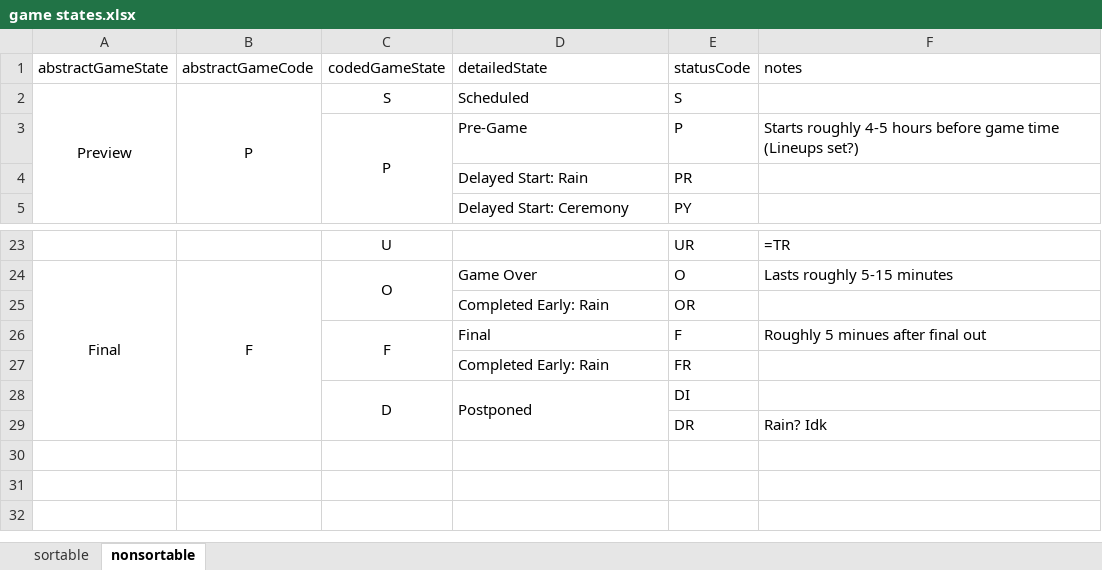
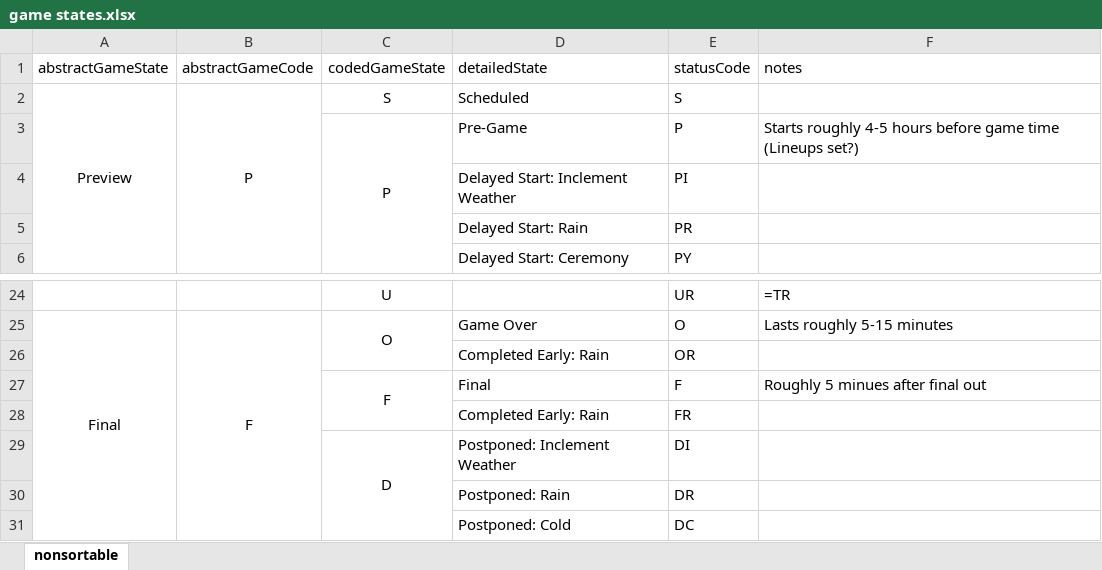
Before and after one commit to oneping-1/at_bat, an Excel workbook: csv/game states.xlsx, sheet nonsortable, drawn as a sheet; only a part is shown, gaps mark what is left out; values as stored, in another font and other column widths than the file's, no borders; removed rows and columns are numbered as before the commit, all else as after; the diff names each change by its address in the sheet, - before the commit and + after, or states it on an @@ line.

Commit message:
game state reverse engineering
moved game state reverse engineering to game.py instead of it being located in specific example. now runs automatically anytime game.py is used

```diff
--- a/csv/game states.xlsx (sheet nonsortable)
+++ b/csv/game states.xlsx (sheet nonsortable)
-sheet tab: sortable
+row 4:  |  |  | Delayed Start: Inclement Weather | PI
-D29 (detailedState): Postponed
+D29 (detailedState): Postponed: Inclement Weather
-D28:D29 merged
-row 29:  |  |  |  | DR | Rain? Idk
+row 30:  |  |  | Postponed: Rain | DR
+row 31:  |  |  | Postponed: Cold | DC
```
Also changed, not shown: 2 other files.
